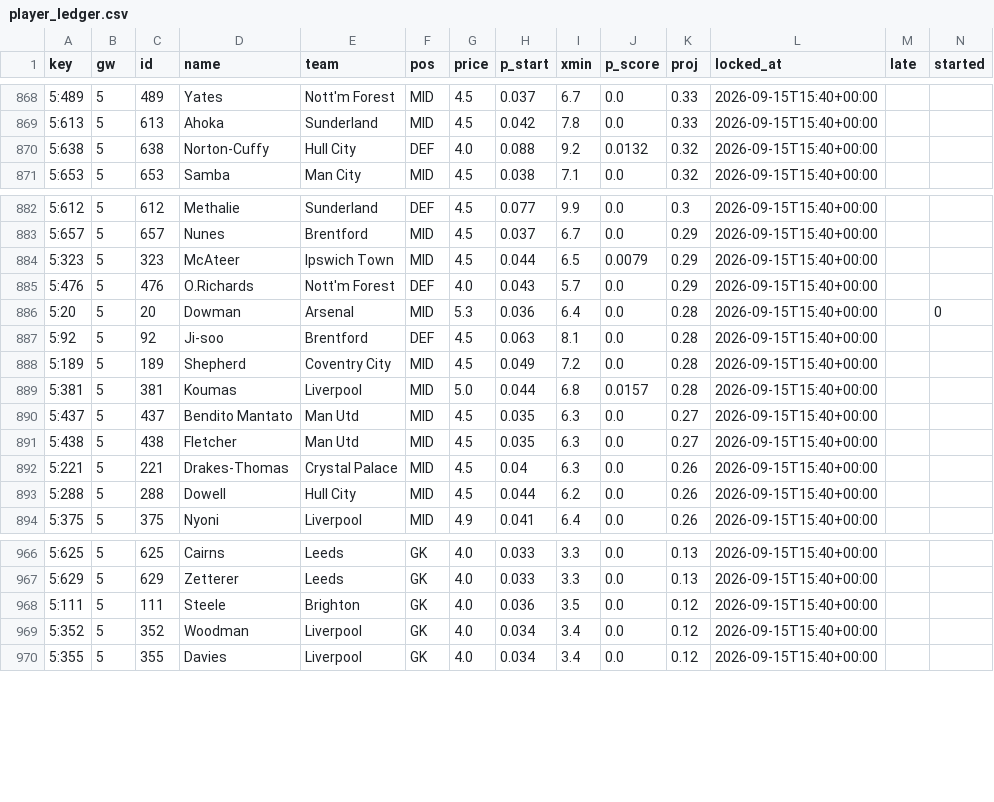
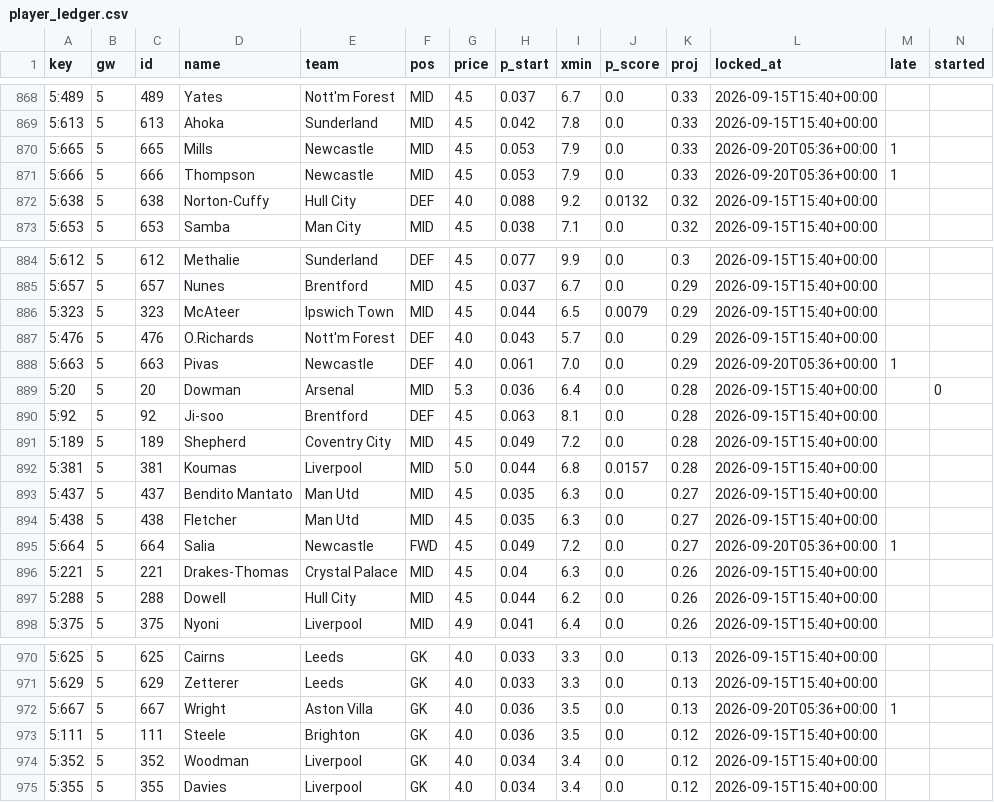
Before and after one commit to iceyfuture/prem_predictor_updated, a CSV file: dashboard/player_ledger.csv, drawn as a sheet; only a part is shown, gaps mark what is left out; rows hold the shown columns only; the diff names each change by its address in the sheet, - before the commit and + after, or states it on an @@ line.

```diff
--- a/dashboard/player_ledger.csv
+++ b/dashboard/player_ledger.csv
+row 870: 5:665 | 5 | 665 | Mills | Newcastle | MID | 4.5 | 0.053 | 7.9 | 0.0 | 0.33 | 2026-09-20T05:36+00:00 | 1
+row 871: 5:666 | 5 | 666 | Thompson | Newcastle | MID | 4.5 | 0.053 | 7.9 | 0.0 | 0.33 | 2026-09-20T05:36+00:00 | 1
+row 888: 5:663 | 5 | 663 | Pivas | Newcastle | DEF | 4.0 | 0.061 | 7.0 | 0.0 | 0.29 | 2026-09-20T05:36+00:00 | 1
+row 895: 5:664 | 5 | 664 | Salia | Newcastle | FWD | 4.5 | 0.049 | 7.2 | 0.0 | 0.27 | 2026-09-20T05:36+00:00 | 1
+row 972: 5:667 | 5 | 667 | Wright | Aston Villa | GK | 4.0 | 0.036 | 3.5 | 0.0 | 0.13 | 2026-09-20T05:36+00:00 | 1
```
Also changed, not shown: dashboard/ledger.csv, dashboard/props_ledger.csv, 14 other files.
